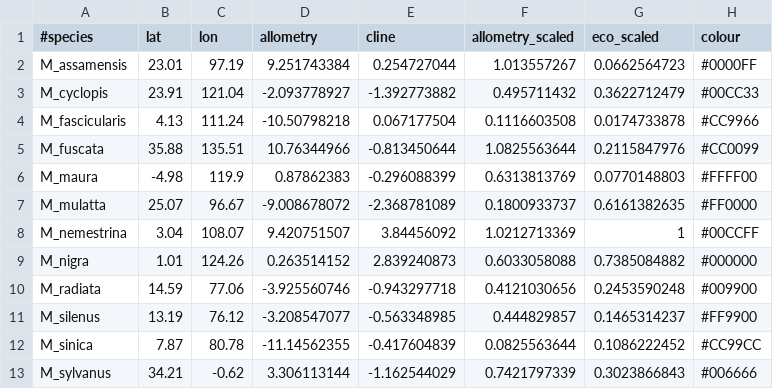
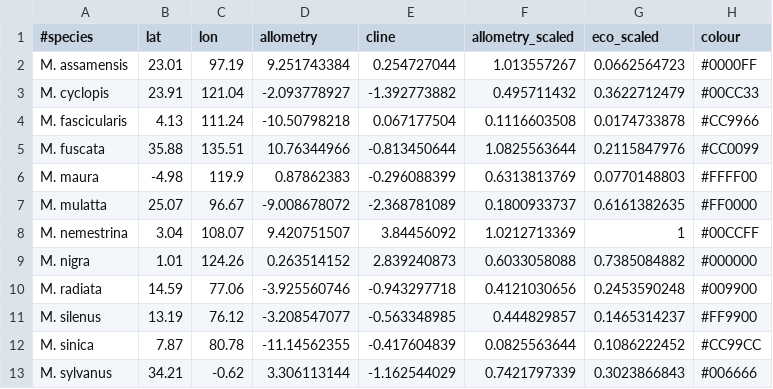
Before and after one commit to nicolegrunstra/Geomap, a CSV file: macaques.csv, drawn as a sheet.

Commit message:
Allometry

```diff
--- a/macaques.csv
+++ b/macaques.csv
@@ -1,13 +1,13 @@
 #species,lat,lon,allometry,cline,allometry_scaled,eco_scaled,colour
-M_assamensis,23.01,97.19,9.251743384,0.254727044,1.013557267,0.0662564723,#0000FF
-M_cyclopis,23.91,121.04,-2.093778927,-1.392773882,0.495711432,0.3622712479,#00CC33
-M_fascicularis,4.13,111.24,-10.50798218,0.067177504,0.1116603508,0.0174733878,#CC9966
-M_fuscata,35.88,135.51,10.76344966,-0.813450644,1.0825563644,0.2115847976,#CC0099
-M_maura,-4.98,119.9,0.87862383,-0.296088399,0.6313813769,0.0770148803,#FFFF00
-M_mulatta,25.07,96.67,-9.008678072,-2.368781089,0.1800933737,0.6161382635,#FF0000
-M_nemestrina,3.04,108.07,9.420751507,3.84456092,1.0212713369,1,#00CCFF
-M_nigra,1.01,124.26,0.263514152,2.839240873,0.6033058088,0.7385084882,#000000
-M_radiata,14.59,77.06,-3.925560746,-0.943297718,0.4121030656,0.2453590248,#009900
-M_silenus,13.19,76.12,-3.208547077,-0.563348985,0.444829857,0.1465314237,#FF9900
-M_sinica,7.87,80.78,-11.14562355,-0.417604839,0.0825563644,0.1086222452,#CC99CC
-M_sylvanus,34.21,-0.62,3.306113144,-1.162544029,0.7421797339,0.3023866843,#006666
+M. assamensis,23.01,97.19,9.251743384,0.254727044,1.013557267,0.0662564723,#0000FF
+M. cyclopis,23.91,121.04,-2.093778927,-1.392773882,0.495711432,0.3622712479,#00CC33
+M. fascicularis,4.13,111.24,-10.50798218,0.067177504,0.1116603508,0.0174733878,#CC9966
+M. fuscata,35.88,135.51,10.76344966,-0.813450644,1.0825563644,0.2115847976,#CC0099
+M. maura,-4.98,119.9,0.87862383,-0.296088399,0.6313813769,0.0770148803,#FFFF00
+M. mulatta,25.07,96.67,-9.008678072,-2.368781089,0.1800933737,0.6161382635,#FF0000
+M. nemestrina,3.04,108.07,9.420751507,3.84456092,1.0212713369,1,#00CCFF
+M. nigra,1.01,124.26,0.263514152,2.839240873,0.6033058088,0.7385084882,#000000
+M. radiata,14.59,77.06,-3.925560746,-0.943297718,0.4121030656,0.2453590248,#009900
+M. silenus,13.19,76.12,-3.208547077,-0.563348985,0.444829857,0.1465314237,#FF9900
+M. sinica,7.87,80.78,-11.14562355,-0.417604839,0.0825563644,0.1086222452,#CC99CC
+M. sylvanus,34.21,-0.62,3.306113144,-1.162544029,0.7421797339,0.3023866843,#006666
```
Also changed, not shown: 3 other files.
